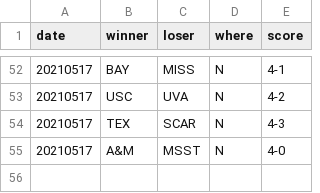
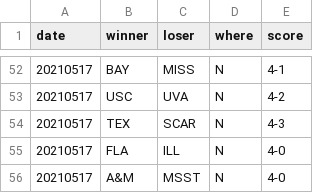
Before and after one commit to slam10s/may-madness, a TSV file: data/2020-21/ncaam/scores.tsv, drawn as a sheet; only a part is shown, gaps mark what is left out.

```diff
--- a/data/2020-21/ncaam/scores.tsv
+++ b/data/2020-21/ncaam/scores.tsv
@@ -54,2 +54,3 @@ date	winner	loser	where	score
 20210517	TEX 	SCAR 	N	4-3
+20210517	FLA 	ILL  	N	4-0
 20210517	A&M 	MSST 	N	4-0
```
Also changed, not shown: data/2020-21/ncaam/schedule.tsv, data/2020-21/schedule/05-17.tsv, 3 other files.
